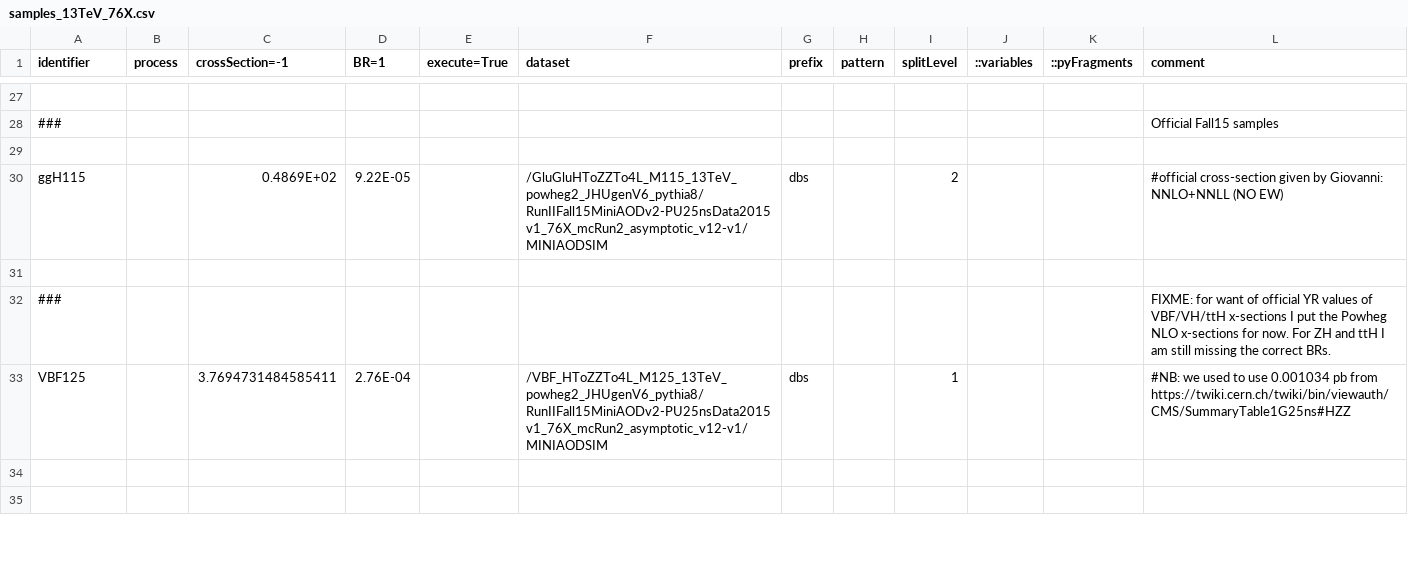
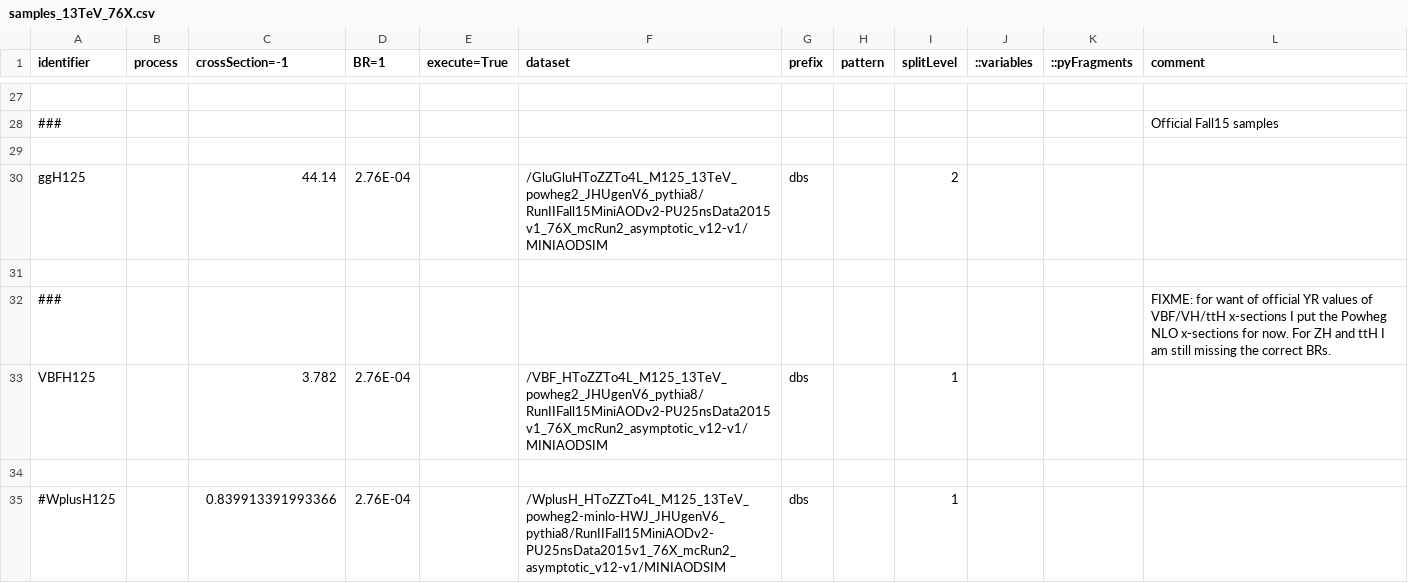
Before and after one commit to bellan/VVXAnalysis, a CSV file: Producers/python/samples_13TeV_76X.csv, drawn as a sheet; only a part is shown, gaps mark what is left out; the shorter side is filled out with more unchanged rows; removed rows and columns are numbered as before the commit, all else as after; the diff covers the shown part only; the diff names each change by its address in the sheet, - before the commit and + after, or states it on an @@ line.

Commit message:
update in sample's list

```diff
--- a/Producers/python/samples_13TeV_76X.csv
+++ b/Producers/python/samples_13TeV_76X.csv
-row 30: ggH115 |  | 0.4869E+02 | 9.22E-05 |  | /GluGluHToZZTo4L_M115_13TeV_powheg2_JHUgenV6_pythia8/RunIIFall15MiniAODv2-PU25nsData2015v1_76X_mcRun2_asymptotic_v12-v1/MINIAODSIM | dbs |  | 2 |  |  | #official cross-section given by Giovanni: NNLO+NNLL (NO EW)
+row 30: ggH125 |  | 44.14 | 2.76E-04 |  | /GluGluHToZZTo4L_M125_13TeV_powheg2_JHUgenV6_pythia8/RunIIFall15MiniAODv2-PU25nsData2015v1_76X_mcRun2_asymptotic_v12-v1/MINIAODSIM | dbs |  | 2
-A33 (identifier): VBF125
+A33 (identifier): VBFH125
-C33 (crossSection=-1): 3.7694731484585411
+C33 (crossSection=-1): 3.782
-L33 (comment): #NB: we used to use 0.001034 pb from https://twiki.cern.ch/twiki/bin/viewauth/CMS/SummaryTable1G25ns#HZZ
+L33 (comment): (empty)
+row 35: #WplusH125 |  | 0.839913391993366 | 2.76E-04 |  | /WplusH_HToZZTo4L_M125_13TeV_powheg2-minlo-HWJ_JHUgenV6_pythia8/RunIIFall15MiniAODv2-PU25nsData2015v1_76X_mcRun2_asymptotic_v12-v1/MINIAODSIM | dbs |  | 1
```
Also changed, not shown: 6 added rows and 16 edited cells elsewhere in this file.
